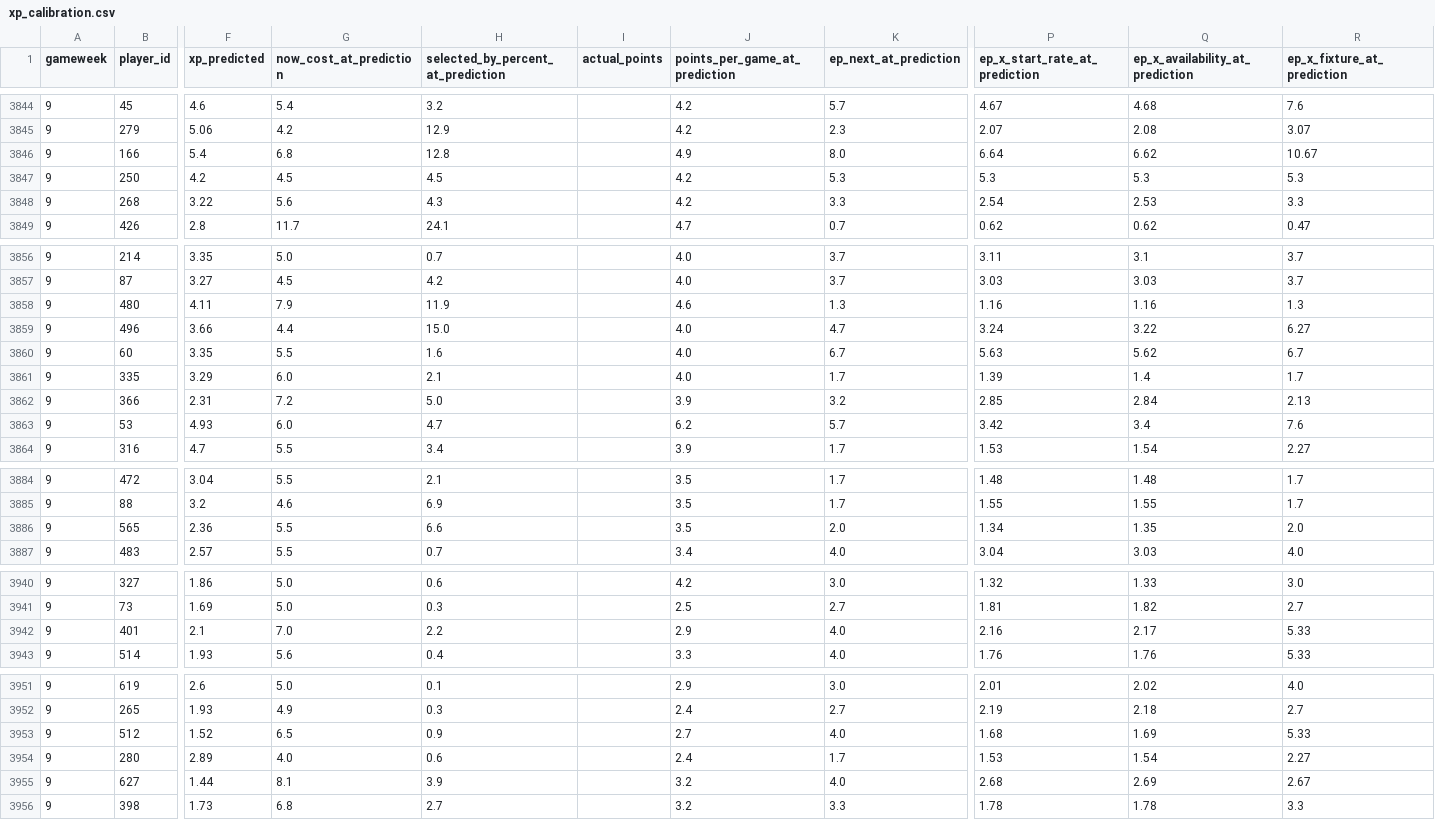
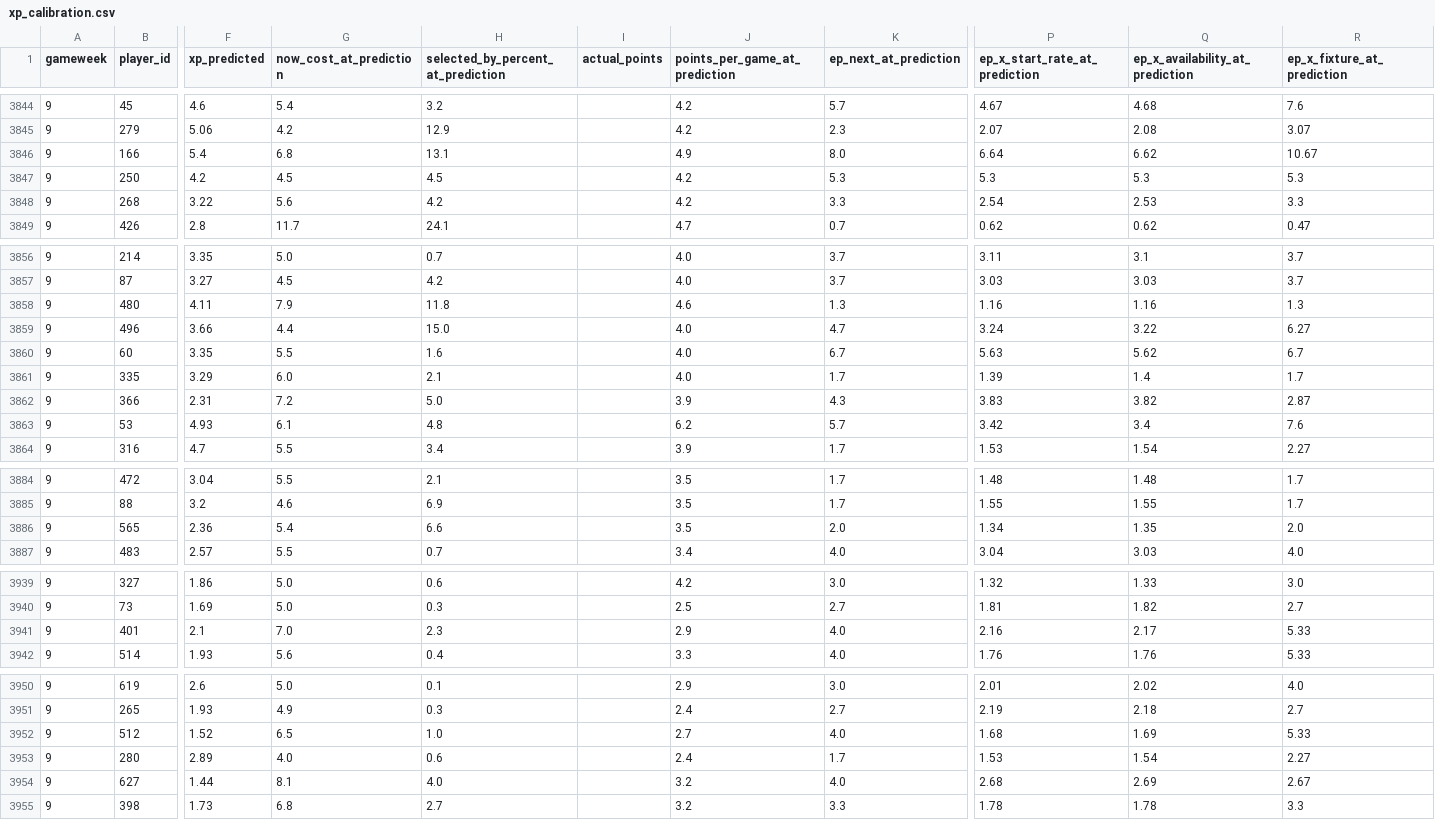
Before and after one commit to vinilop1114/gameweek-lab, a CSV file: data/processed/xp_calibration.csv, drawn as a sheet; only a part is shown, gaps mark what is left out; addresses are those after the commit; the diff covers the shown part only; the diff names each change by its address in the sheet, - before the commit and + after, or states it on an @@ line.

```diff
--- a/data/processed/xp_calibration.csv
+++ b/data/processed/xp_calibration.csv
-H3846: 12.8
+H3846: 13.1
-H3848: 4.3
+H3848: 4.2
-H3858: 11.9
+H3858: 11.8
-K3862 (ep_next_at_prediction): 3.2
+K3862 (ep_next_at_prediction): 4.3
-P3862 (ep_x_start_rate_at_prediction): 2.85
+P3862 (ep_x_start_rate_at_prediction): 3.83
-Q3862 (ep_x_availability_at_prediction): 2.84
+Q3862 (ep_x_availability_at_prediction): 3.82
-R3862 (ep_x_fixture_at_prediction): 2.13
+R3862 (ep_x_fixture_at_prediction): 2.87
-G3863 (now_cost_at_prediction): 6.0
+G3863 (now_cost_at_prediction): 6.1
-H3863: 4.7
+H3863: 4.8
-G3886 (now_cost_at_prediction): 5.5
+G3886 (now_cost_at_prediction): 5.4
-H3941: 2.2
+H3941: 2.3
-H3952: 0.9
+H3952: 1.0
-H3954: 3.9
+H3954: 4.0
```
Also changed, not shown: 1 removed row and 12 edited cells elsewhere in this file, data/processed/players.csv, data/processed/players_scored.csv, 2 other files.
